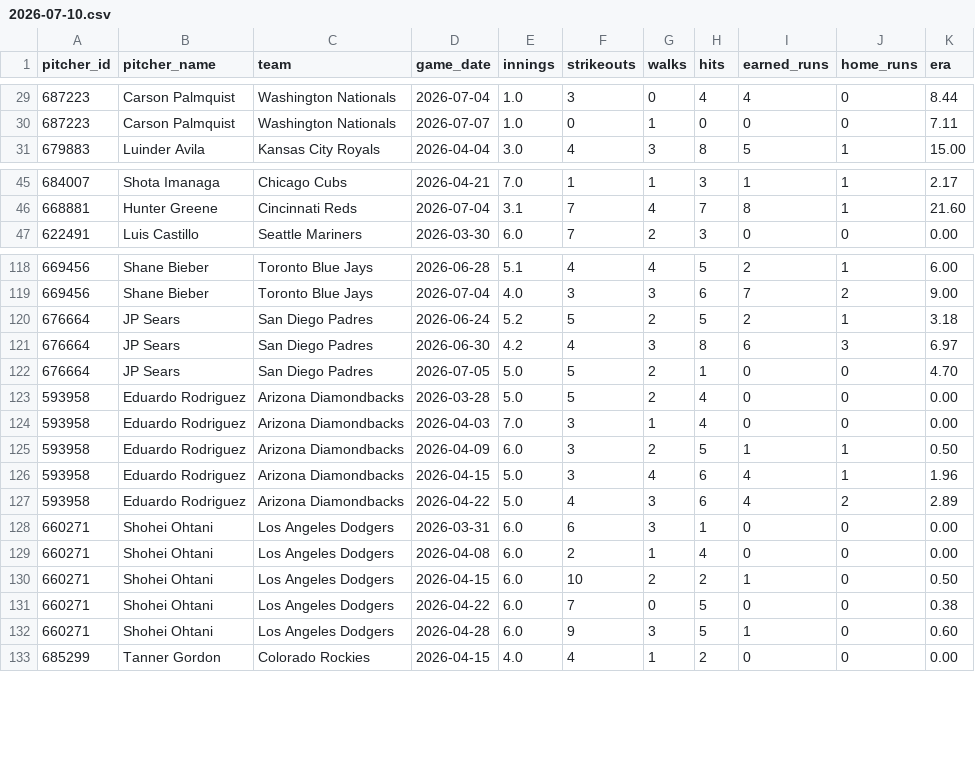
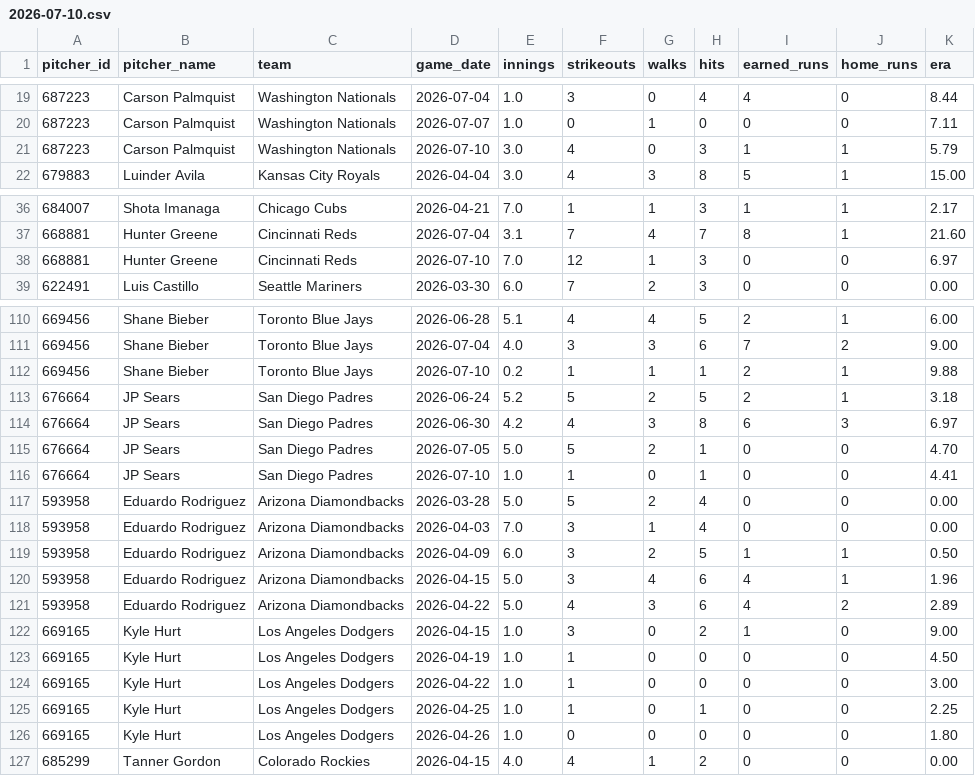
Before and after one commit to judebollera75-ops/mlb-ai-model, a CSV file: data/game_logs/2026-07-10.csv, drawn as a sheet; only a part is shown, gaps mark what is left out; the diff covers the shown part only.

```diff
--- a/data/game_logs/2026-07-10.csv
+++ b/data/game_logs/2026-07-10.csv
@@ -30,2 +20,3 @@ pitcher_id,pitcher_name,team,game_date,innings,strikeouts,walks,hits,earned_runs
 687223,Carson Palmquist,Washington Nationals,2026-07-07,1.0,0,1,0,0,0,7.11
+687223,Carson Palmquist,Washington Nationals,2026-07-10,3.0,4,0,3,1,1,5.79
 679883,Luinder Avila,Kansas City Royals,2026-04-04,3.0,4,3,8,5,1,15.00
@@ -46,2 +37,3 @@ pitcher_id,pitcher_name,team,game_date,innings,strikeouts,walks,hits,earned_runs
 668881,Hunter Greene,Cincinnati Reds,2026-07-04,3.1,7,4,7,8,1,21.60
+668881,Hunter Greene,Cincinnati Reds,2026-07-10,7.0,12,1,3,0,0,6.97
 622491,Luis Castillo,Seattle Mariners,2026-03-30,6.0,7,2,3,0,0,0.00
@@ -119,2 +111,3 @@ pitcher_id,pitcher_name,team,game_date,innings,strikeouts,walks,hits,earned_runs
 669456,Shane Bieber,Toronto Blue Jays,2026-07-04,4.0,3,3,6,7,2,9.00
+669456,Shane Bieber,Toronto Blue Jays,2026-07-10,0.2,1,1,1,2,1,9.88
 676664,JP Sears,San Diego Padres,2026-06-24,5.2,5,2,5,2,1,3.18
@@ -122,2 +115,3 @@ pitcher_id,pitcher_name,team,game_date,innings,strikeouts,walks,hits,earned_runs
 676664,JP Sears,San Diego Padres,2026-07-05,5.0,5,2,1,0,0,4.70
+676664,JP Sears,San Diego Padres,2026-07-10,1.0,1,0,1,0,0,4.41
 593958,Eduardo Rodriguez,Arizona Diamondbacks,2026-03-28,5.0,5,2,4,0,0,0.00
@@ -127,7 +121,7 @@ pitcher_id,pitcher_name,team,game_date,innings,strikeouts,walks,hits,earned_runs
 593958,Eduardo Rodriguez,Arizona Diamondbacks,2026-04-22,5.0,4,3,6,4,2,2.89
-660271,Shohei Ohtani,Los Angeles Dodgers,2026-03-31,6.0,6,3,1,0,0,0.00
-660271,Shohei Ohtani,Los Angeles Dodgers,2026-04-08,6.0,2,1,4,0,0,0.00
-660271,Shohei Ohtani,Los Angeles Dodgers,2026-04-15,6.0,10,2,2,1,0,0.50
-660271,Shohei Ohtani,Los Angeles Dodgers,2026-04-22,6.0,7,0,5,0,0,0.38
-660271,Shohei Ohtani,Los Angeles Dodgers,2026-04-28,6.0,9,3,5,1,0,0.60
+669165,Kyle Hurt,Los Angeles Dodgers,2026-04-15,1.0,3,0,2,1,0,9.00
+669165,Kyle Hurt,Los Angeles Dodgers,2026-04-19,1.0,1,0,0,0,0,4.50
+669165,Kyle Hurt,Los Angeles Dodgers,2026-04-22,1.0,1,0,0,0,0,3.00
+669165,Kyle Hurt,Los Angeles Dodgers,2026-04-25,1.0,1,0,1,0,0,2.25
+669165,Kyle Hurt,Los Angeles Dodgers,2026-04-26,1.0,0,0,0,0,0,1.80
 685299,Tanner Gordon,Colorado Rockies,2026-04-15,4.0,4,1,2,0,0,0.00
```
Also changed, not shown: 10 moved rows elsewhere in this file, data/features/pitcher_features.csv, data/final/master_dataset_recent.csv, 21 other files.
